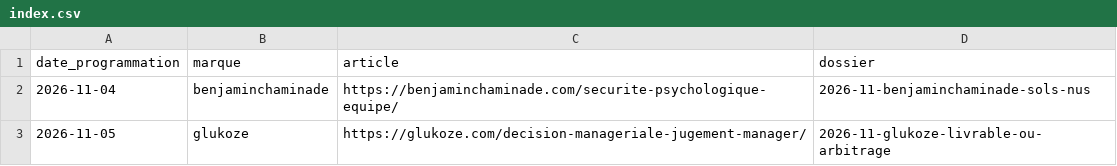
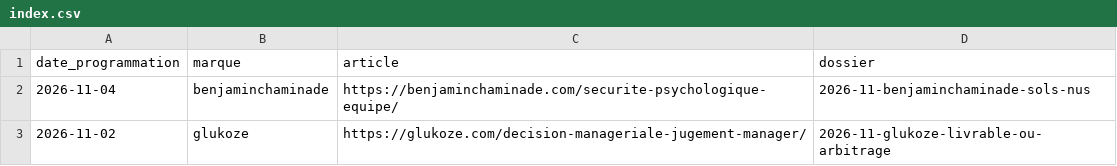
Before and after one commit to trendemic/carrousels, a CSV file: publies/index.csv, drawn as a sheet.

```diff
--- a/publies/index.csv
+++ b/publies/index.csv
@@ -2,2 +2,2 @@ date_programmation,marque,article,dossier
 2026-11-04,benjaminchaminade,https://benjaminchaminade.com/securite-psychologique-equipe/,2026-11-benjaminchaminade-sols-nus
-2026-11-05,glukoze,https://glukoze.com/decision-manageriale-jugement-manager/,2026-11-glukoze-livrable-ou-arbitrage
+2026-11-02,glukoze,https://glukoze.com/decision-manageriale-jugement-manager/,2026-11-glukoze-livrable-ou-arbitrage
```
